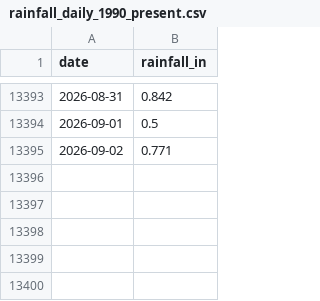
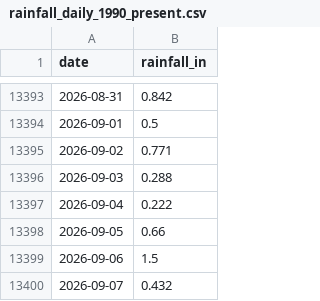
Before and after one commit to cherryleh/panaewa, a CSV file: panaewa-app/data/rainfall_daily_1990_present.csv, drawn as a sheet; only a part is shown, gaps mark what is left out; the diff names each change by its address in the sheet, - before the commit and + after, or states it on an @@ line.

```diff
--- a/panaewa-app/data/rainfall_daily_1990_present.csv
+++ b/panaewa-app/data/rainfall_daily_1990_present.csv
+row 13396: 2026-09-03 | 0.288
+row 13397: 2026-09-04 | 0.222
+row 13398: 2026-09-05 | 0.66
+row 13399: 2026-09-06 | 1.5
+row 13400: 2026-09-07 | 0.432
```
Also changed, not shown: 17 other files.
